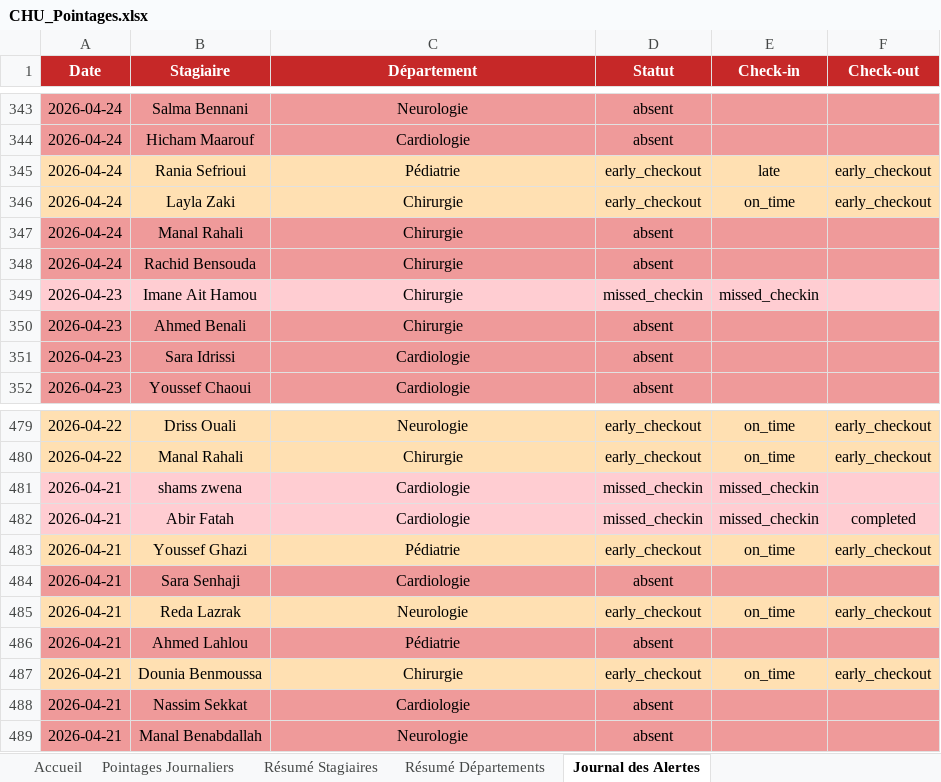
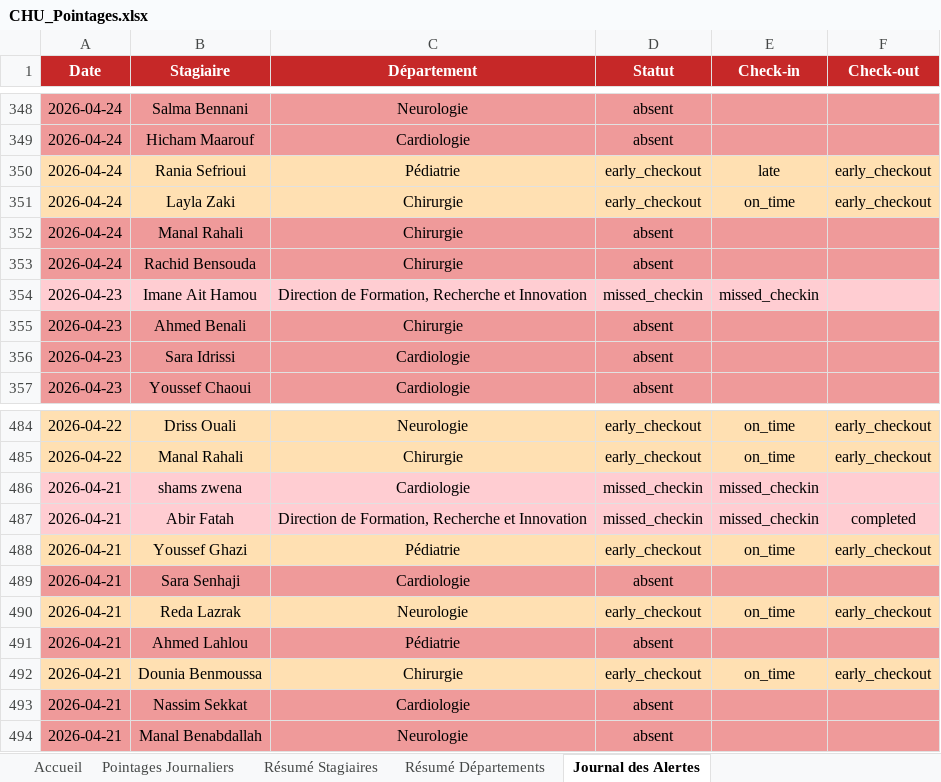
Before and after one commit to nouhailatl/PFE_CHU_Attendance_System, an Excel workbook: CHU_Pointages.xlsx, sheet Journal des Alertes, drawn as a sheet; only a part is shown, gaps mark what is left out; values as stored, in another font and other column widths than the file's, no borders; addresses are those after the commit; the diff covers the shown part only; the diff names each change by its address in the sheet, - before the commit and + after, or states it on an @@ line.

```diff
--- a/CHU_Pointages.xlsx (sheet Journal des Alertes)
+++ b/CHU_Pointages.xlsx (sheet Journal des Alertes)
-C354 (Département): Chirurgie
+C354 (Département): Direction de Formation, Recherche et Innovation
-C487 (Département): Cardiologie
+C487 (Département): Direction de Formation, Recherche et Innovation
```
Also changed, not shown: 5 added rows and 9 edited cells elsewhere in this sheet, sheet Résumé Stagiaires, sheet Pointages Journaliers, sheet Résumé Départements, sheet Accueil, charts or pictures, 3 other files.
